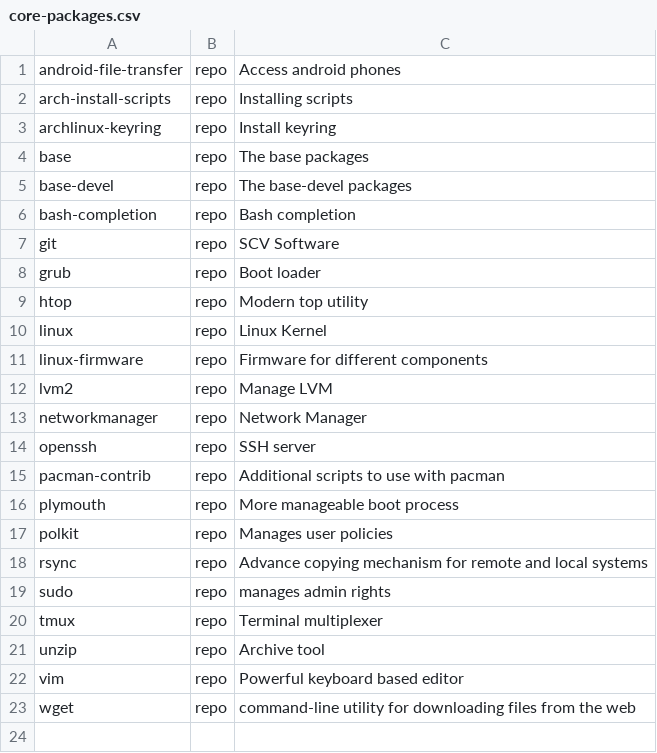
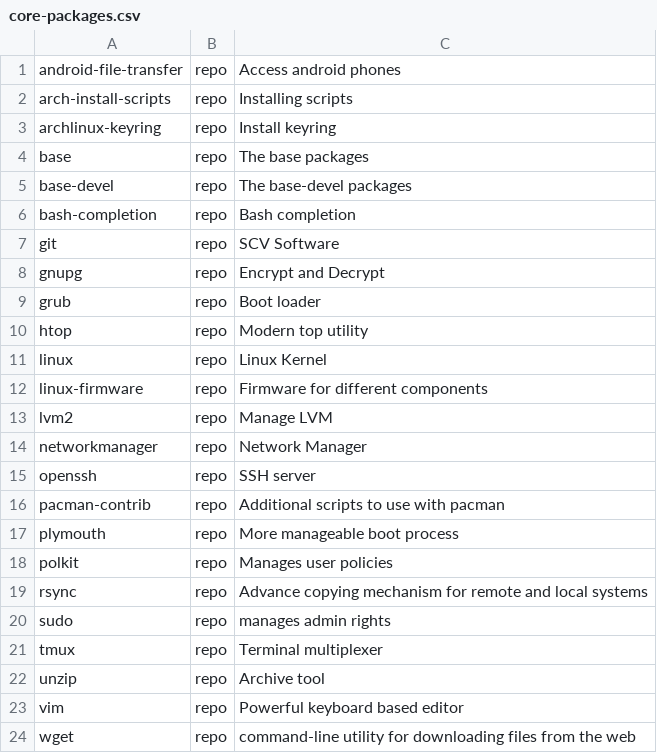
Before and after one commit to arghpy/arch_linux_installation, a CSV file: packages/core-packages.csv, drawn as a sheet; the diff names each change by its address in the sheet, - before the commit and + after, or states it on an @@ line.

```diff
--- a/packages/core-packages.csv
+++ b/packages/core-packages.csv
+row 8: gnupg | repo | Encrypt and Decrypt
```
